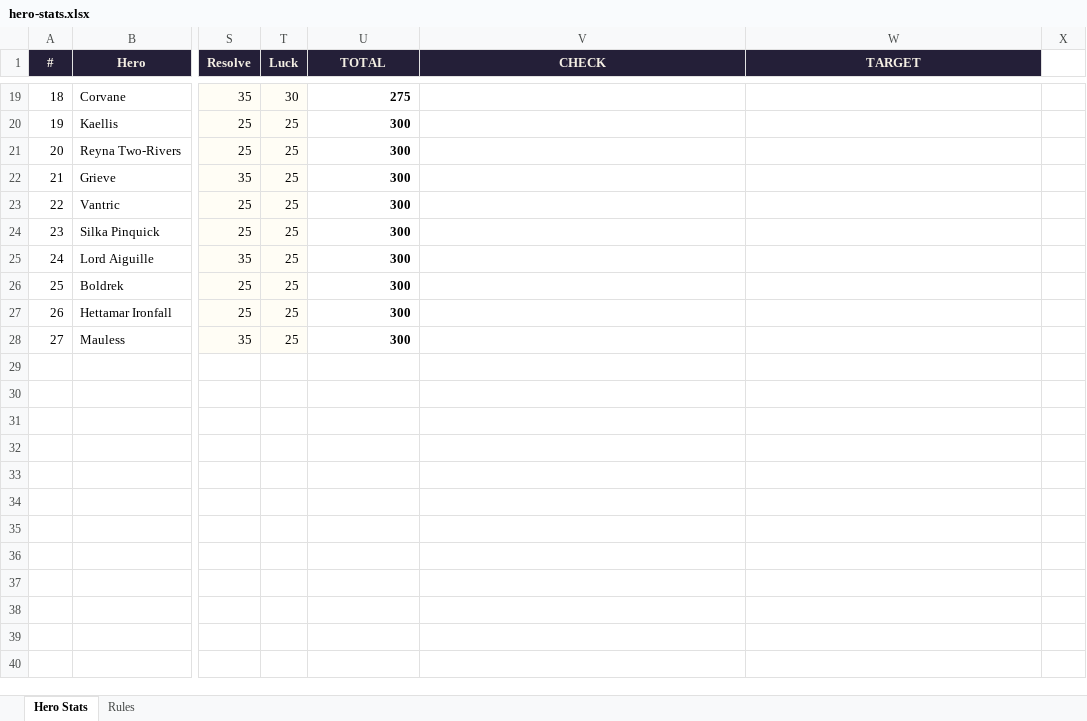
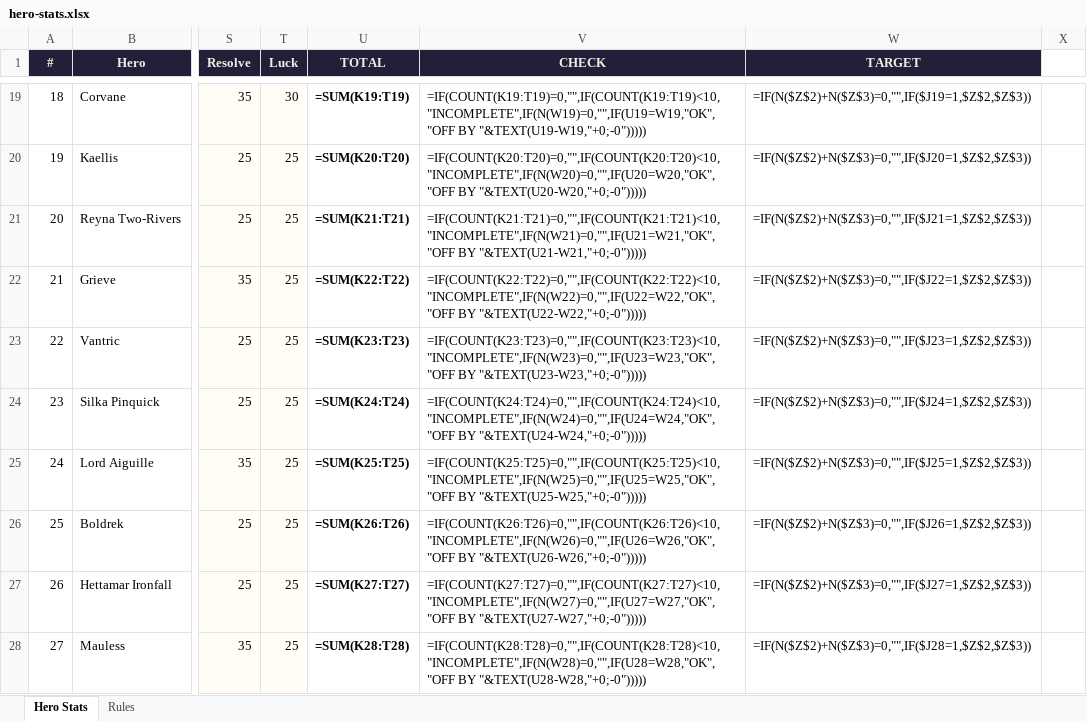
Before and after one commit to jonupchurch/LMNTLZ, an Excel workbook: resources/characters/hero-stats.xlsx, sheet Hero Stats, drawn as a sheet; only a part is shown, gaps mark what is left out; values as stored, in another font and other column widths than the file's, no borders; formulas without a stored value are shown as written; charts and pictures not drawn; the diff covers the shown part only; the diff names each change by its address in the sheet, - before the commit and + after, or states it on an @@ line.

```diff
--- a/resources/characters/hero-stats.xlsx (sheet Hero Stats)
+++ b/resources/characters/hero-stats.xlsx (sheet Hero Stats)
-U19 (TOTAL): 275
+U19 (TOTAL): =SUM(K19:T19)
-V19 (CHECK): (empty)
+V19 (CHECK): =IF(COUNT(K19:T19)=0,"",IF(COUNT(K19:T19)<10,"INCOMPLETE",IF(N(W19)=0,"",IF(U19=W19,"OK","OFF BY "&TEXT(U19-W19,"+0;-0")))))
-W19 (TARGET): (empty)
+W19 (TARGET): =IF(N($Z$2)+N($Z$3)=0,"",IF($J19=1,$Z$2,$Z$3))
-U20 (TOTAL): 300
+U20 (TOTAL): =SUM(K20:T20)
-V20 (CHECK): (empty)
+V20 (CHECK): =IF(COUNT(K20:T20)=0,"",IF(COUNT(K20:T20)<10,"INCOMPLETE",IF(N(W20)=0,"",IF(U20=W20,"OK","OFF BY "&TEXT(U20-W20,"+0;-0")))))
-W20 (TARGET): (empty)
+W20 (TARGET): =IF(N($Z$2)+N($Z$3)=0,"",IF($J20=1,$Z$2,$Z$3))
-U21 (TOTAL): 300
+U21 (TOTAL): =SUM(K21:T21)
-V21 (CHECK): (empty)
+V21 (CHECK): =IF(COUNT(K21:T21)=0,"",IF(COUNT(K21:T21)<10,"INCOMPLETE",IF(N(W21)=0,"",IF(U21=W21,"OK","OFF BY "&TEXT(U21-W21,"+0;-0")))))
-W21 (TARGET): (empty)
+W21 (TARGET): =IF(N($Z$2)+N($Z$3)=0,"",IF($J21=1,$Z$2,$Z$3))
-U22 (TOTAL): 300
+U22 (TOTAL): =SUM(K22:T22)
-V22 (CHECK): (empty)
+V22 (CHECK): =IF(COUNT(K22:T22)=0,"",IF(COUNT(K22:T22)<10,"INCOMPLETE",IF(N(W22)=0,"",IF(U22=W22,"OK","OFF BY "&TEXT(U22-W22,"+0;-0")))))
-W22 (TARGET): (empty)
+W22 (TARGET): =IF(N($Z$2)+N($Z$3)=0,"",IF($J22=1,$Z$2,$Z$3))
-U23 (TOTAL): 300
+U23 (TOTAL): =SUM(K23:T23)
-V23 (CHECK): (empty)
+V23 (CHECK): =IF(COUNT(K23:T23)=0,"",IF(COUNT(K23:T23)<10,"INCOMPLETE",IF(N(W23)=0,"",IF(U23=W23,"OK","OFF BY "&TEXT(U23-W23,"+0;-0")))))
-W23 (TARGET): (empty)
+W23 (TARGET): =IF(N($Z$2)+N($Z$3)=0,"",IF($J23=1,$Z$2,$Z$3))
-U24 (TOTAL): 300
+U24 (TOTAL): =SUM(K24:T24)
-V24 (CHECK): (empty)
+V24 (CHECK): =IF(COUNT(K24:T24)=0,"",IF(COUNT(K24:T24)<10,"INCOMPLETE",IF(N(W24)=0,"",IF(U24=W24,"OK","OFF BY "&TEXT(U24-W24,"+0;-0")))))
-W24 (TARGET): (empty)
+W24 (TARGET): =IF(N($Z$2)+N($Z$3)=0,"",IF($J24=1,$Z$2,$Z$3))
-U25 (TOTAL): 300
+U25 (TOTAL): =SUM(K25:T25)
-V25 (CHECK): (empty)
+V25 (CHECK): =IF(COUNT(K25:T25)=0,"",IF(COUNT(K25:T25)<10,"INCOMPLETE",IF(N(W25)=0,"",IF(U25=W25,"OK","OFF BY "&TEXT(U25-W25,"+0;-0")))))
-W25 (TARGET): (empty)
+W25 (TARGET): =IF(N($Z$2)+N($Z$3)=0,"",IF($J25=1,$Z$2,$Z$3))
-U26 (TOTAL): 300
+U26 (TOTAL): =SUM(K26:T26)
-V26 (CHECK): (empty)
+V26 (CHECK): =IF(COUNT(K26:T26)=0,"",IF(COUNT(K26:T26)<10,"INCOMPLETE",IF(N(W26)=0,"",IF(U26=W26,"OK","OFF BY "&TEXT(U26-W26,"+0;-0")))))
-W26 (TARGET): (empty)
+W26 (TARGET): =IF(N($Z$2)+N($Z$3)=0,"",IF($J26=1,$Z$2,$Z$3))
-U27 (TOTAL): 300
+U27 (TOTAL): =SUM(K27:T27)
-V27 (CHECK): (empty)
+V27 (CHECK): =IF(COUNT(K27:T27)=0,"",IF(COUNT(K27:T27)<10,"INCOMPLETE",IF(N(W27)=0,"",IF(U27=W27,"OK","OFF BY "&TEXT(U27-W27,"+0;-0")))))
-W27 (TARGET): (empty)
+W27 (TARGET): =IF(N($Z$2)+N($Z$3)=0,"",IF($J27=1,$Z$2,$Z$3))
-U28 (TOTAL): 300
+U28 (TOTAL): =SUM(K28:T28)
-V28 (CHECK): (empty)
+V28 (CHECK): =IF(COUNT(K28:T28)=0,"",IF(COUNT(K28:T28)<10,"INCOMPLETE",IF(N(W28)=0,"",IF(U28=W28,"OK","OFF BY "&TEXT(U28-W28,"+0;-0")))))
-W28 (TARGET): (empty)
+W28 (TARGET): =IF(N($Z$2)+N($Z$3)=0,"",IF($J28=1,$Z$2,$Z$3))
```
Also changed, not shown: 58 edited cells elsewhere in this sheet, charts or pictures.
